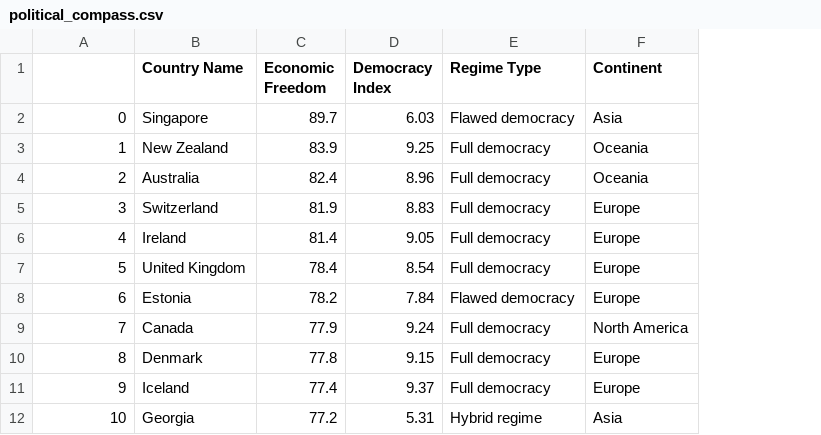
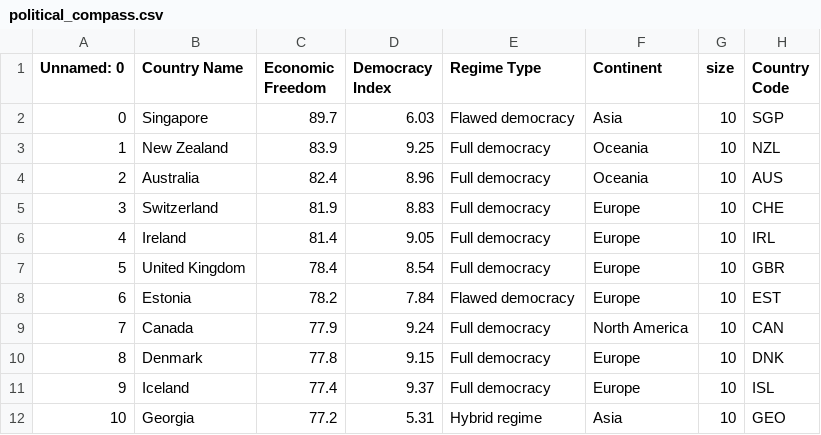
Before and after one commit to CarolinaDN/DataVisualization, a CSV file: political_compass.csv, drawn as a sheet; only a part is shown; the diff names each change by its address in the sheet, - before the commit and + after, or states it on an @@ line.

Commit message:
Add files via upload

```diff
--- a/political_compass.csv
+++ b/political_compass.csv
+column G (size), rows 2-12: all 10
+column H (Country Code), rows 2-12: SGP | NZL | AUS | CHE | IRL | GBR | EST | CAN | DNK | ISL | GEO
-A1: (empty)
+A1: Unnamed: 0
```
